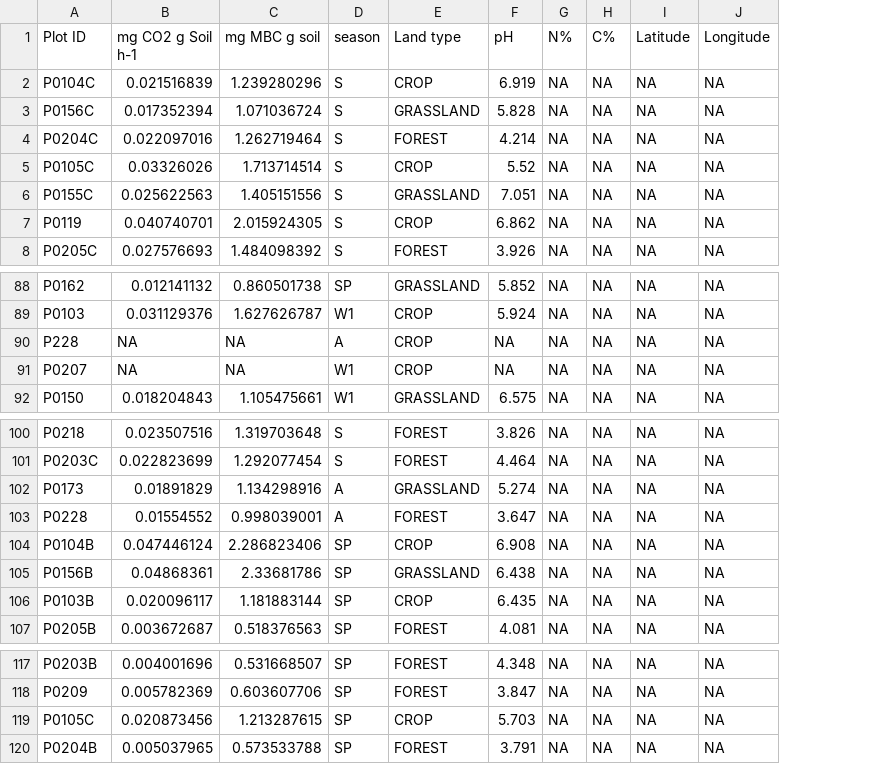
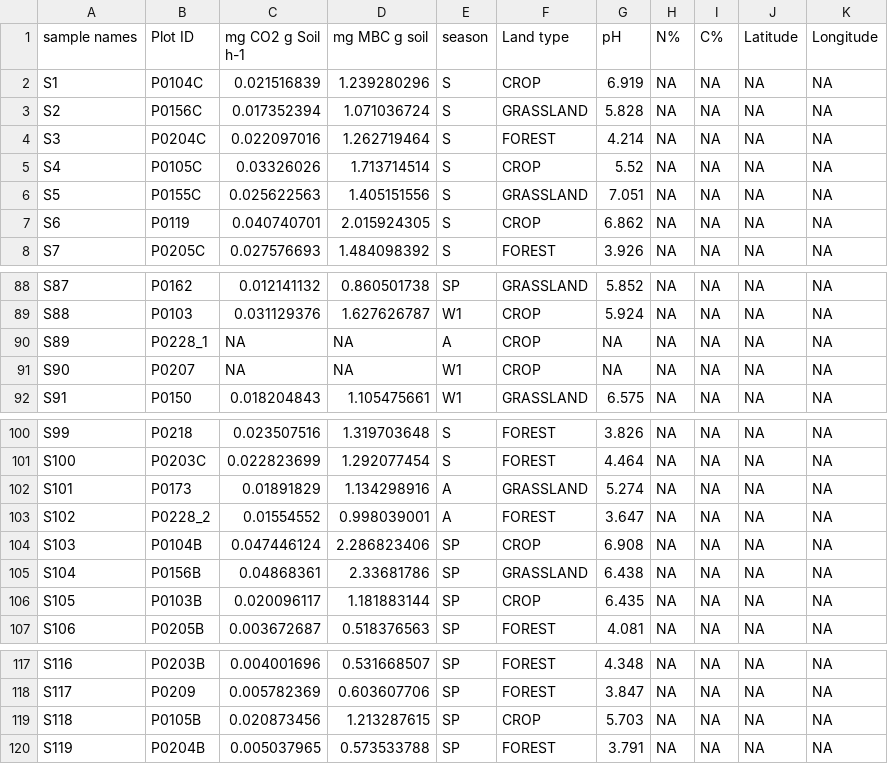
Before and after one commit to danchurch/fichtelgebirgeSoils, a CSV file: Envt Matrix.csv, drawn as a sheet; only a part is shown, gaps mark what is left out; addresses are those after the commit; the diff names each change by its address in the sheet, - before the commit and + after, or states it on an @@ line.

Commit message:
zoop

```diff
--- a/Envt Matrix.csv
+++ b/Envt Matrix.csv
+column A (sample names), rows 2-8: S1 | S2 | S3 | S4 | S5 | S6 | S7; rows 88-92: S87 | S88 | S89 | S90 | S91; rows 100-107: S99 | S100 | S101 | S102 | S103 | S104 | S105 | S106; rows 117-120: S116 | S117 | S118 | S119
-B90 (Plot ID): P228
+B90 (Plot ID): P0228_1
-B103 (Plot ID): P0228
+B103 (Plot ID): P0228_2
-B119 (Plot ID): P0105C
+B119 (Plot ID): P0105B
```
